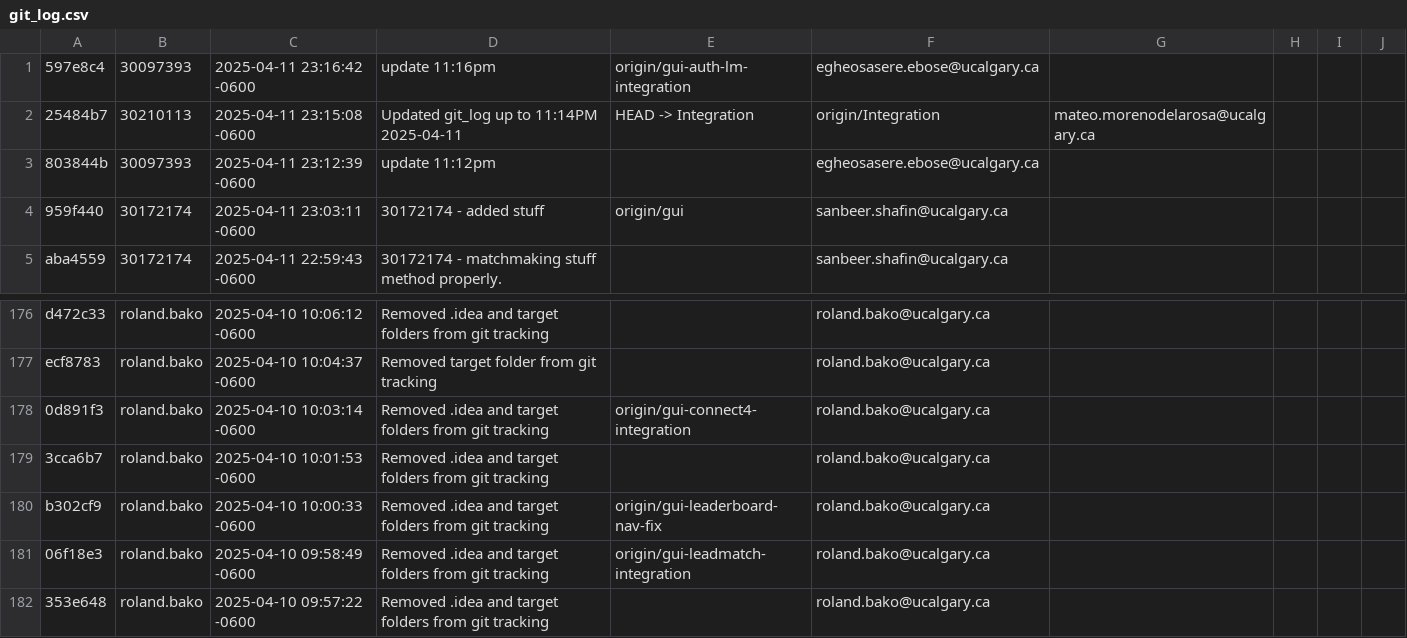
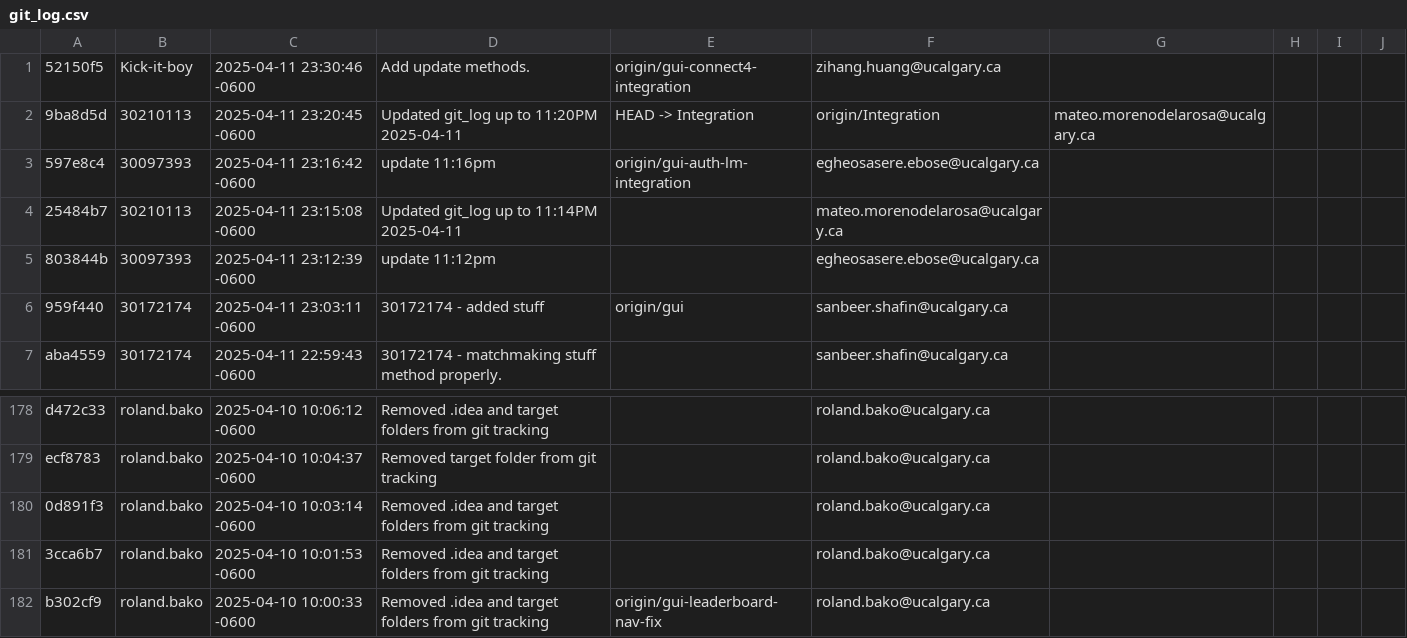
Before and after one commit to kelsierfin/BasicGamingPlatform, a CSV file: git_log.csv, drawn as a sheet; only a part is shown, gaps mark what is left out; the shorter side is filled out with more unchanged rows; addresses are those after the commit; the diff names each change by its address in the sheet, - before the commit and + after, or states it on an @@ line.

Commit message:
Updated git_log up to 11:32PM 2025-04-11

```diff
--- a/git_log.csv
+++ b/git_log.csv
+row 1: 52150f5 | Kick-it-boy | 2025-04-11 23:30:46 -0600 | Add update methods. | origin/gui-connect4-integration | zihang.huang@ucalgary.ca
+row 2: 9ba8d5d | 30210113 | 2025-04-11 23:20:45 -0600 | Updated git_log up to 11:20PM 2025-04-11 | HEAD -> Integration | origin/Integration | mateo.morenodelarosa@ucalgary.ca
-E4: HEAD -> Integration
+E4: (empty)
-F4: origin/Integration
+F4: mateo.morenodelarosa@ucalgary.ca
-G4: mateo.morenodelarosa@ucalgary.ca
+G4: (empty)
-E180: origin/gui-connect4-integration
+E180: (empty)
```
